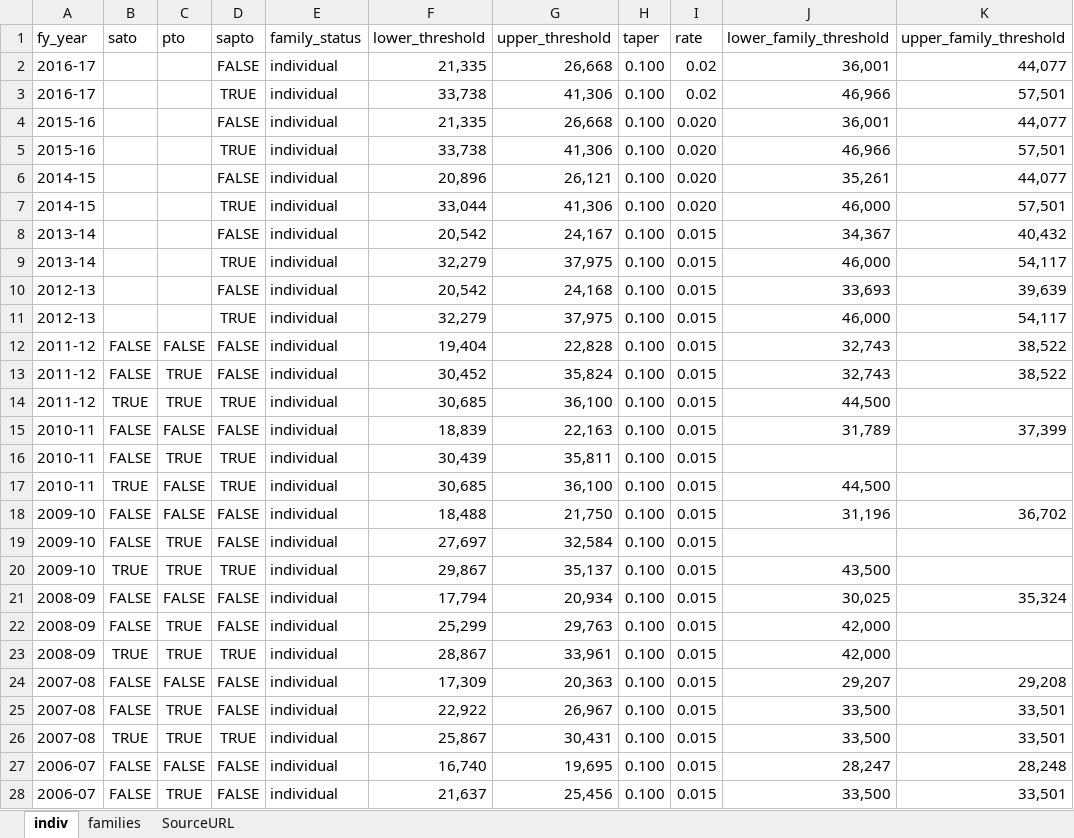
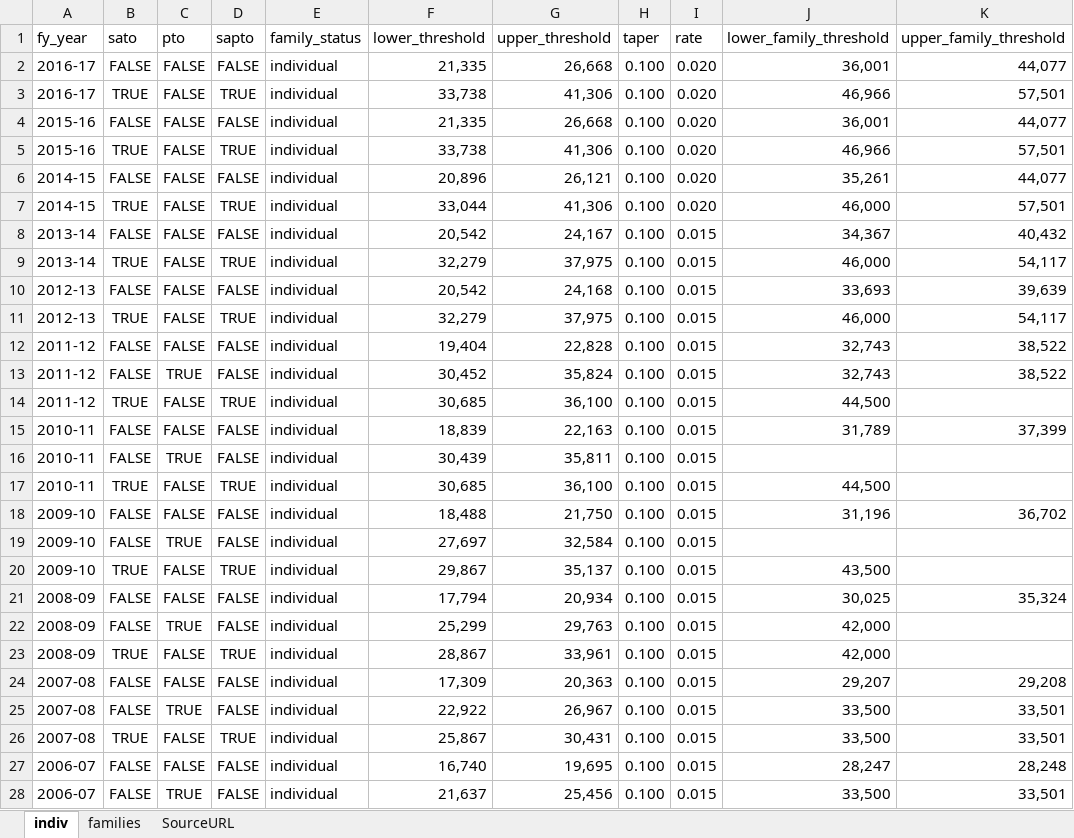
Before and after one commit to HughParsonage/grattan, an Excel workbook: data-raw/medicare-tables.xlsx, sheet indiv, drawn as a sheet; only a part is shown; values as stored, in another font and other column widths than the file's, no borders; the diff covers the shown part only; the diff names each change by its address in the sheet, - before the commit and + after, or states it on an @@ line.

Commit message:
PTO-SATO handling

```diff
--- a/data-raw/medicare-tables.xlsx (sheet indiv)
+++ b/data-raw/medicare-tables.xlsx (sheet indiv)
-B2 (sato): (empty)
+B2 (sato): FALSE
-C2:C11 (pto): (empty)
+C2:C11 (pto): FALSE
-I2:I3 (rate): 0.02
+I2:I3 (rate): 0.020
-B3 (sato): (empty)
+B3 (sato): TRUE
-B4 (sato): (empty)
+B4 (sato): FALSE
-B5 (sato): (empty)
+B5 (sato): TRUE
-B6 (sato): (empty)
+B6 (sato): FALSE
-B7 (sato): (empty)
+B7 (sato): TRUE
-B8 (sato): (empty)
+B8 (sato): FALSE
-B9 (sato): (empty)
+B9 (sato): TRUE
-B10 (sato): (empty)
+B10 (sato): FALSE
-B11 (sato): (empty)
+B11 (sato): TRUE
-C14 (pto): TRUE
+C14 (pto): FALSE
-D16 (sapto): TRUE
+D16 (sapto): FALSE
-C20 (pto): TRUE
+C20 (pto): FALSE
-C23 (pto): TRUE
+C23 (pto): FALSE
-C26 (pto): TRUE
+C26 (pto): FALSE
```
Also changed, not shown: 1 edited cell elsewhere in this sheet, 4 other files.
